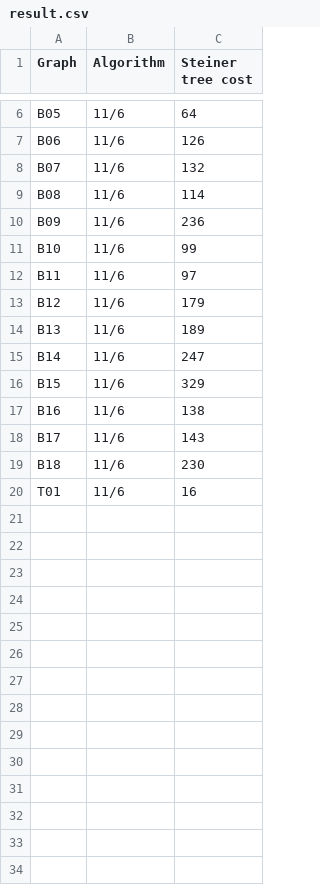
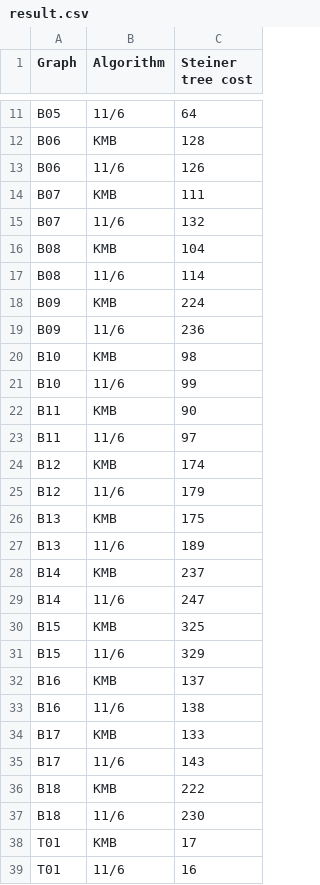
Before and after one commit to ThinkingFrog/SteinerProblem, a CSV file: result/result.csv, drawn as a sheet; only a part is shown, gaps mark what is left out; the diff covers the shown part only; the diff names each change by its address in the sheet, - before the commit and + after, or states it on an @@ line.

```diff
--- a/result/result.csv
+++ b/result/result.csv
+row 12: B06 | KMB | 128
+row 14: B07 | KMB | 111
+row 16: B08 | KMB | 104
+row 18: B09 | KMB | 224
+row 20: B10 | KMB | 98
+row 22: B11 | KMB | 90
+row 24: B12 | KMB | 174
+row 26: B13 | KMB | 175
+row 28: B14 | KMB | 237
+row 30: B15 | KMB | 325
+row 32: B16 | KMB | 137
+row 34: B17 | KMB | 133
+row 36: B18 | KMB | 222
+row 38: T01 | KMB | 17
```
Also changed, not shown: 5 added rows elsewhere in this file, 6 other files.
